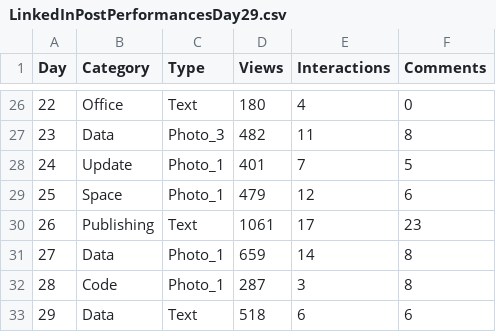
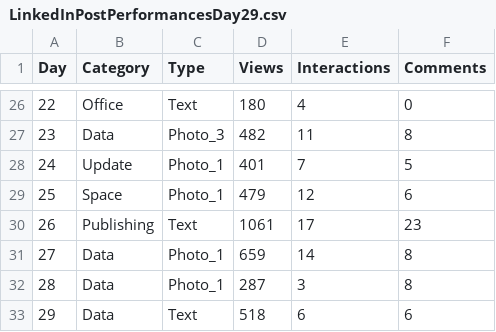
Before and after one commit to davidmvermillion/LinkedInHardMode, a CSV file: LinkedInPostPerformancesDay29.csv, drawn as a sheet; only a part is shown, gaps mark what is left out.

```diff
--- a/LinkedInPostPerformancesDay29.csv
+++ b/LinkedInPostPerformancesDay29.csv
@@ -31,3 +31,3 @@
 27,Data,Photo_1,659,14,8
-28,Code,Photo_1,287,3,8
+28,Data,Photo_1,287,3,8
 29,Data,Text,518,6,6
```
Also changed, not shown: 6 other files.
